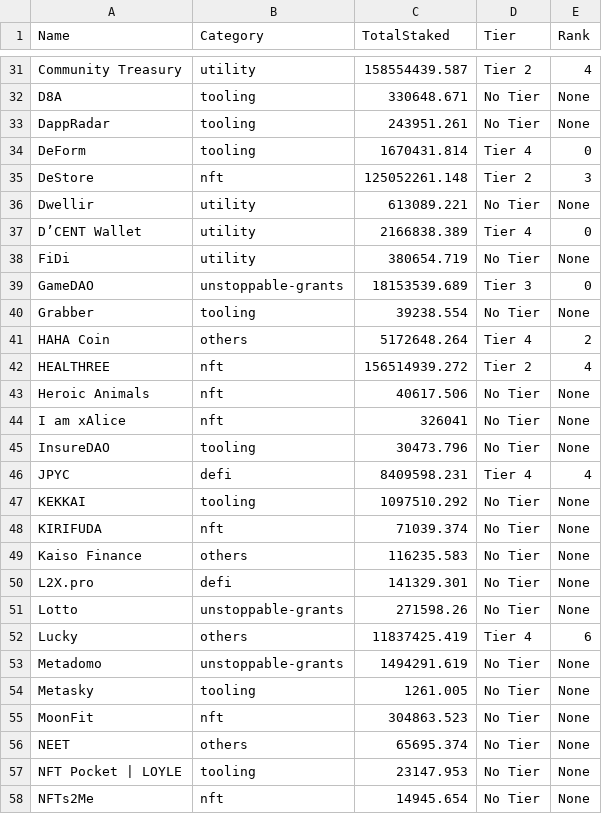
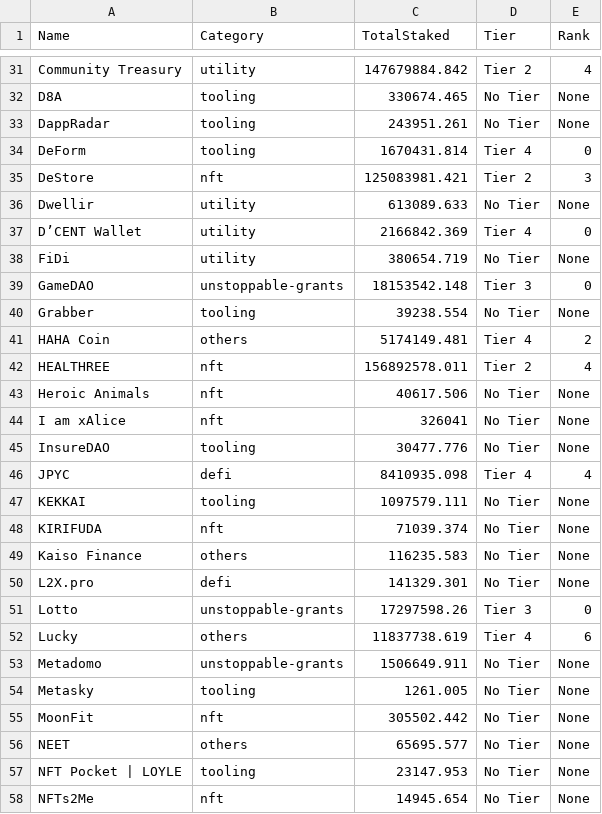
Before and after one commit to tksarah/bc, a CSV file: docs/rank/TotalAmount.csv, drawn as a sheet; only a part is shown, gaps mark what is left out; the diff covers the shown part only; the diff names each change by its address in the sheet, - before the commit and + after, or states it on an @@ line.

```diff
--- a/docs/rank/TotalAmount.csv
+++ b/docs/rank/TotalAmount.csv
-C31 (TotalStaked): 158554439.587
+C31 (TotalStaked): 147679884.842
-C32 (TotalStaked): 330648.671
+C32 (TotalStaked): 330674.465
-C35 (TotalStaked): 125052261.148
+C35 (TotalStaked): 125083981.421
-C36 (TotalStaked): 613089.221
+C36 (TotalStaked): 613089.633
-C37 (TotalStaked): 2166838.389
+C37 (TotalStaked): 2166842.369
-C39 (TotalStaked): 18153539.689
+C39 (TotalStaked): 18153542.148
-C41 (TotalStaked): 5172648.264
+C41 (TotalStaked): 5174149.481
-C42 (TotalStaked): 156514939.272
+C42 (TotalStaked): 156892578.011
-C45 (TotalStaked): 30473.796
+C45 (TotalStaked): 30477.776
-C46 (TotalStaked): 8409598.231
+C46 (TotalStaked): 8410935.098
-C47 (TotalStaked): 1097510.292
+C47 (TotalStaked): 1097579.111
-C51 (TotalStaked): 271598.26
+C51 (TotalStaked): 17297598.26
-D51 (Tier): No Tier
+D51 (Tier): Tier 3
-E51 (Rank): None
+E51 (Rank): 0
-C52 (TotalStaked): 11837425.419
+C52 (TotalStaked): 11837738.619
-C53 (TotalStaked): 1494291.619
+C53 (TotalStaked): 1506649.911
-C55 (TotalStaked): 304863.523
+C55 (TotalStaked): 305502.442
-C56 (TotalStaked): 65695.374
+C56 (TotalStaked): 65695.577
```
Also changed, not shown: 1 added row, 1 removed row and 44 edited cells elsewhere in this file, docs/dlist/dapps.csv, 4 other files.
